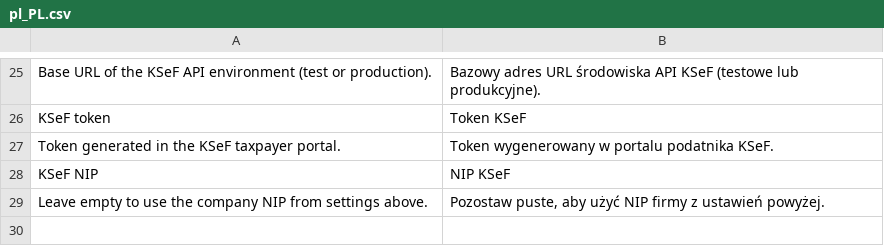
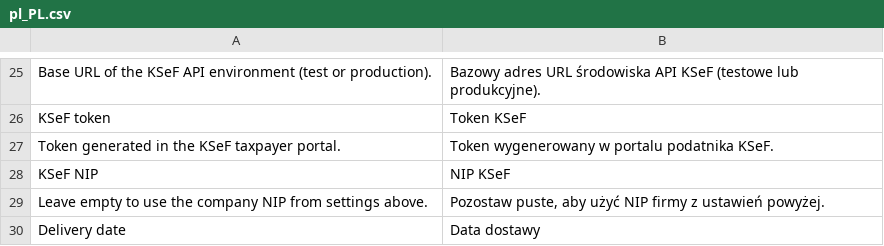
Before and after one commit to PiotrCiech/Magento-Standard, a CSV file: src/app/code/Rokezzz/Settings/i18n/pl_PL.csv, drawn as a sheet; only a part is shown, gaps mark what is left out.

Commit message:
Added delivery date module

```diff
--- a/src/app/code/Rokezzz/Settings/i18n/pl_PL.csv
+++ b/src/app/code/Rokezzz/Settings/i18n/pl_PL.csv
@@ -29 +29,2 @@
 "Leave empty to use the company NIP from settings above.","Pozostaw puste, aby użyć NIP firmy z ustawień powyżej."
+"Delivery date","Data dostawy"
```
Also changed, not shown: 43 other files.
